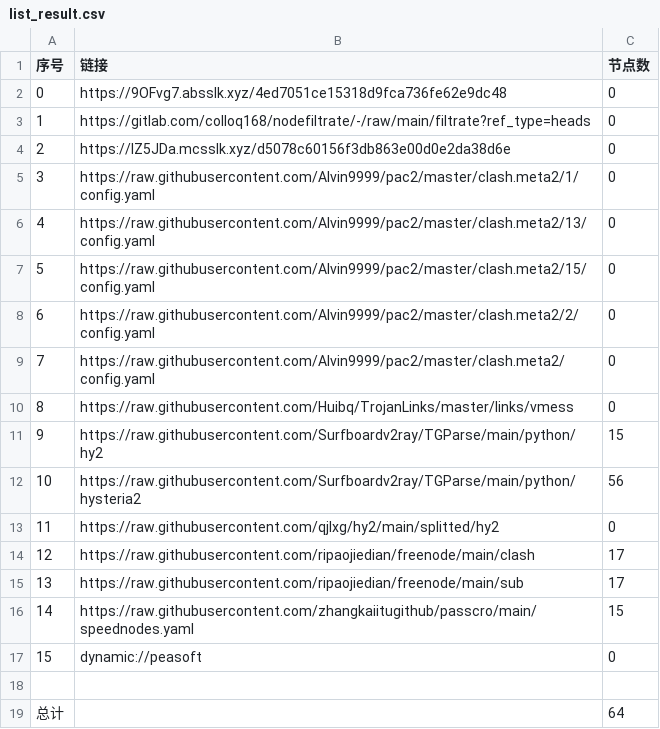
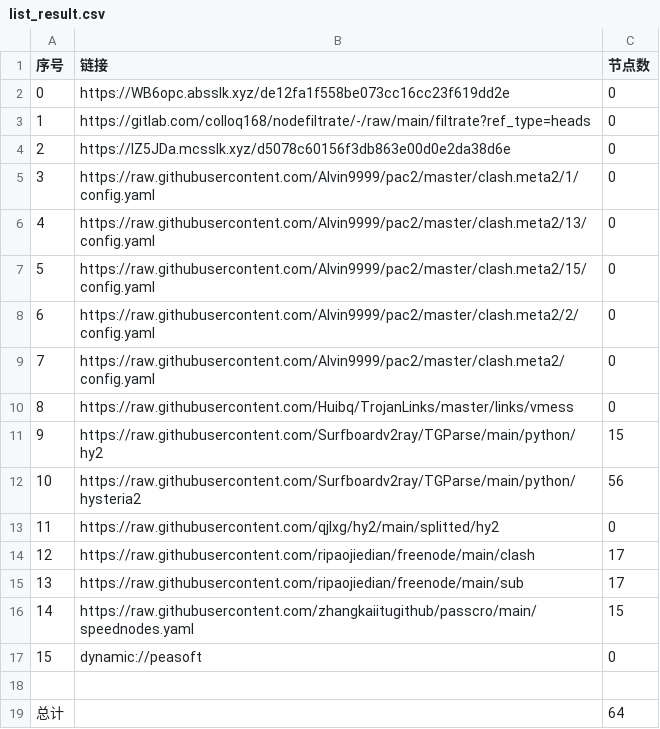
Before and after one commit to shtrend/AutoMergePublicNodes, a CSV file: list_result.csv, drawn as a sheet.

```diff
--- a/list_result.csv
+++ b/list_result.csv
@@ -1,3 +1,3 @@
 序号,链接,节点数
-0,https://9OFvg7.absslk.xyz/4ed7051ce15318d9fca736fe62e9dc48,0
+0,https://WB6opc.absslk.xyz/de12fa1f558be073cc16cc23f619dd2e,0
 1,https://gitlab.com/colloq168/nodefiltrate/-/raw/main/filtrate?ref_type=heads,0
```
Also changed, not shown: 3 other files.
